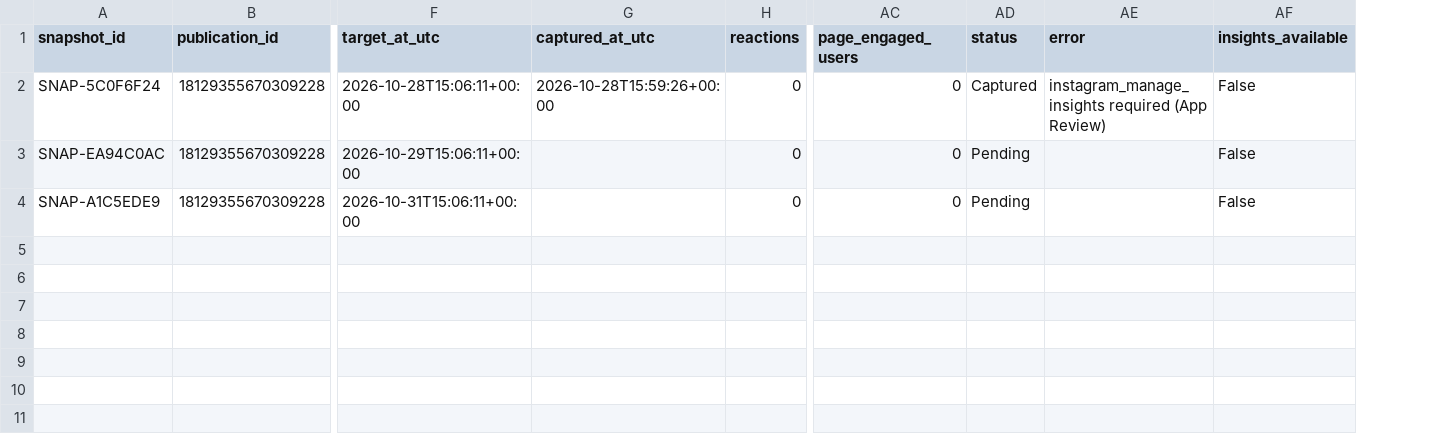
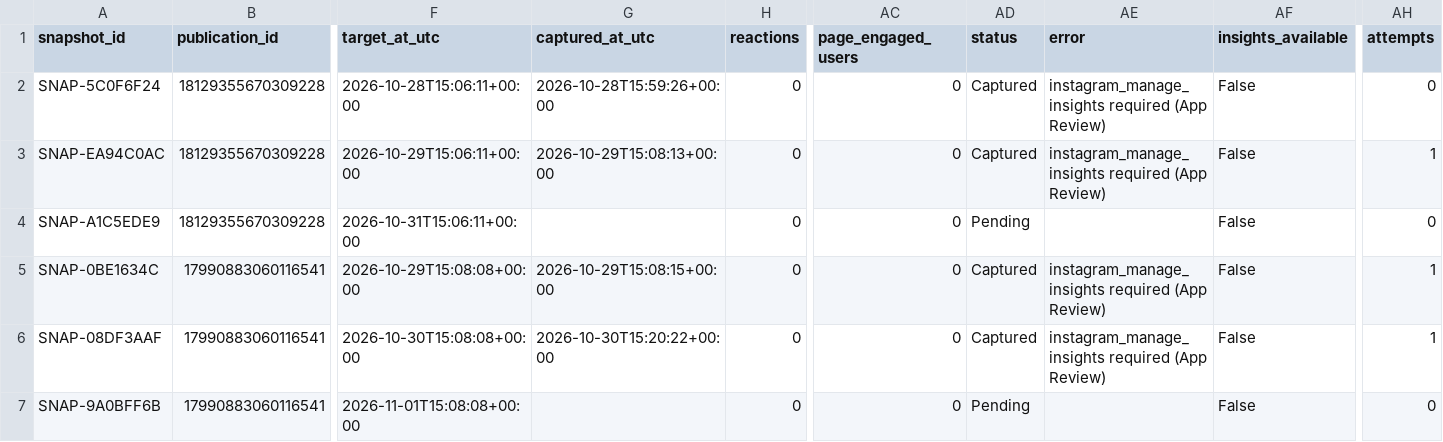
Before and after one commit to iomarketing09-sys/universe-sent-me-growth-os, a CSV file: tenants/flexi/metrics_snapshot_log.csv, drawn as a sheet; only a part is shown, gaps mark what is left out; rows hold the shown columns only; the diff names each change by its address in the sheet, - before the commit and + after, or states it on an @@ line.

```diff
--- a/tenants/flexi/metrics_snapshot_log.csv
+++ b/tenants/flexi/metrics_snapshot_log.csv
+column AH (attempts), rows 2-4: 0 | 1 | 0
-G3 (captured_at_utc): (empty)
+G3 (captured_at_utc): 2026-10-29T15:08:13+00:00
-AD3 (status): Pending
+AD3 (status): Captured
-AE3 (error): (empty)
+AE3 (error): instagram_manage_insights required (App Review)
+row 5: SNAP-0BE1634C | 17990883060116541 | 2026-10-29T15:08:08+00:00 | 2026-10-29T15:08:15+00:00 | 0 | 0 | Captured | instagram_manage_insights required (App Review) | False | 1
+row 6: SNAP-08DF3AAF | 17990883060116541 | 2026-10-30T15:08:08+00:00 | 2026-10-30T15:20:22+00:00 | 0 | 0 | Captured | instagram_manage_insights required (App Review) | False | 1
+row 7: SNAP-9A0BFF6B | 17990883060116541 | 2026-11-01T15:08:08+00:00 |  | 0 | 0 | Pending |  | False | 0
```
Also changed, not shown: tenants/flexi/publication_log_week2.csv, tenants/micas-art-deco/publication_log_week2.csv, 1 other file.
